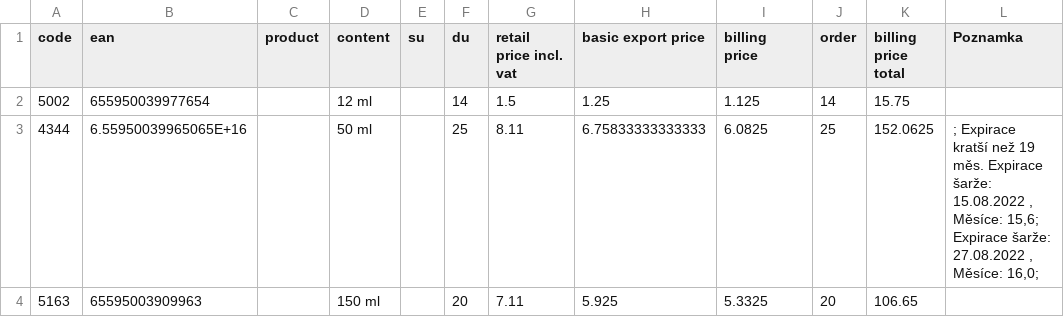
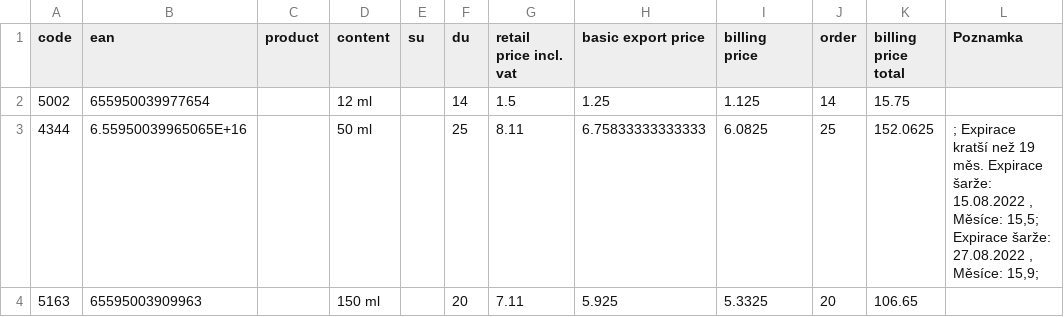
Before and after one commit to knappekl1/Dermacol_proces1, a CSV file: Data/output.csv, drawn as a sheet.

```diff
--- a/Data/output.csv
+++ b/Data/output.csv
@@ -2,3 +2,3 @@
 5002,655950039977654,,12 ml,,14,1.5,1.25,1.125,14,15.75,
-4344,6.55950039965065E+16,,50 ml,,25,8.11,6.75833333333333,6.0825,25,152.0625,"; Expirace kratší než 19 měs.  Expirace šarže: 15.08.2022 , Měsíce: 15,6;  Expirace šarže: 27.08.2022 , Měsíce: 16,0; "
+4344,6.55950039965065E+16,,50 ml,,25,8.11,6.75833333333333,6.0825,25,152.0625,"; Expirace kratší než 19 měs.  Expirace šarže: 15.08.2022 , Měsíce: 15,5;  Expirace šarže: 27.08.2022 , Měsíce: 15,9; "
 5163,65595003909963,,150 ml,,20,7.11,5.925,5.3325,20,106.65,
```
Also changed, not shown: 5 other files.
